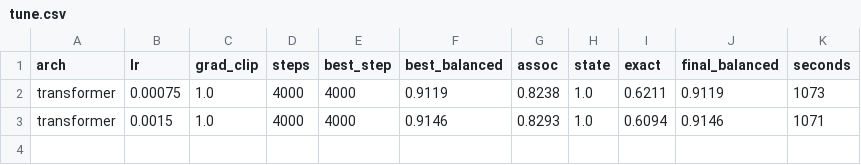
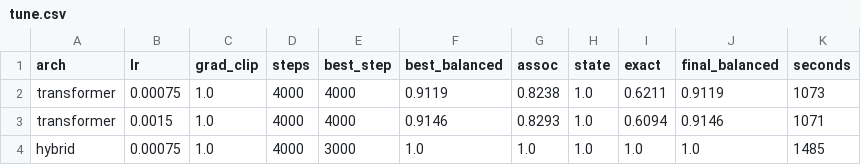
Before and after one commit to RohanBanerjee88/iota, a CSV file: runs/r03/tune.csv, drawn as a sheet; the diff names each change by its address in the sheet, - before the commit and + after, or states it on an @@ line.

Commit message:
results: r03 after tune:hybrid:0.00075

```diff
--- a/runs/r03/tune.csv
+++ b/runs/r03/tune.csv
+row 4: hybrid | 0.00075 | 1.0 | 4000 | 3000 | 1.0 | 1.0 | 1.0 | 1.0 | 1.0 | 1485
```
Also changed, not shown: 6 other files.
